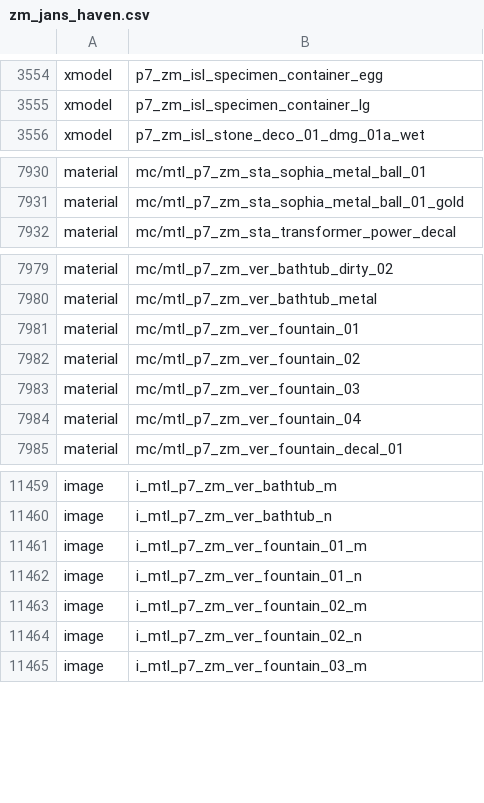
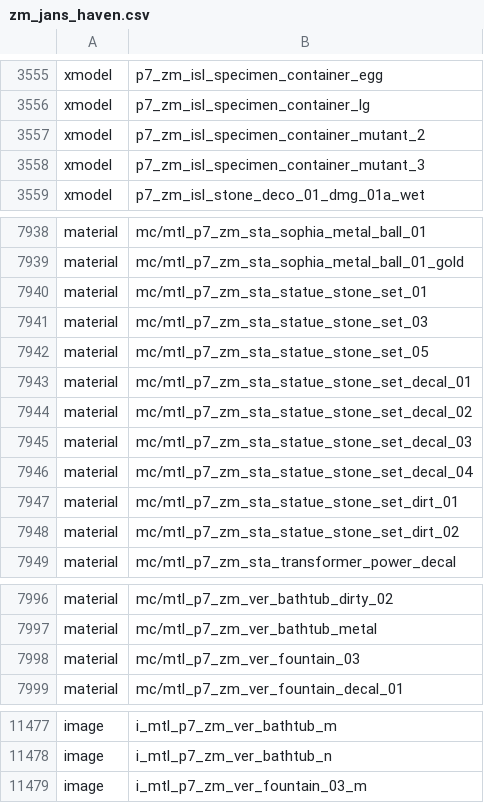
Before and after one commit to Sheyzon/COD_BO3_Modtools-Undead_Asylum, a CSV file: usermaps/zm_jans_haven/zone_source/all/assetlist/zm_jans_haven.csv, drawn as a sheet; only a part is shown, gaps mark what is left out; the diff covers the shown part only.

```diff
--- a/usermaps/zm_jans_haven/zone_source/all/assetlist/zm_jans_haven.csv
+++ b/usermaps/zm_jans_haven/zone_source/all/assetlist/zm_jans_haven.csv
@@ -3555,2 +3556,4 @@ xmodel,p7_zm_isl_specimen_container_egg
 xmodel,p7_zm_isl_specimen_container_lg
+xmodel,p7_zm_isl_specimen_container_mutant_2
+xmodel,p7_zm_isl_specimen_container_mutant_3
 xmodel,p7_zm_isl_stone_deco_01_dmg_01a_wet
@@ -7931,2 +7939,11 @@ material,mc/mtl_p7_zm_sta_sophia_metal_ball_01
 material,mc/mtl_p7_zm_sta_sophia_metal_ball_01_gold
+material,mc/mtl_p7_zm_sta_statue_stone_set_01
+material,mc/mtl_p7_zm_sta_statue_stone_set_03
+material,mc/mtl_p7_zm_sta_statue_stone_set_05
+material,mc/mtl_p7_zm_sta_statue_stone_set_decal_01
+material,mc/mtl_p7_zm_sta_statue_stone_set_decal_02
+material,mc/mtl_p7_zm_sta_statue_stone_set_decal_03
+material,mc/mtl_p7_zm_sta_statue_stone_set_decal_04
+material,mc/mtl_p7_zm_sta_statue_stone_set_dirt_01
+material,mc/mtl_p7_zm_sta_statue_stone_set_dirt_02
 material,mc/mtl_p7_zm_sta_transformer_power_decal
@@ -7980,6 +7997,3 @@ material,mc/mtl_p7_zm_ver_bathtub_dirty_02
 material,mc/mtl_p7_zm_ver_bathtub_metal
-material,mc/mtl_p7_zm_ver_fountain_01
-material,mc/mtl_p7_zm_ver_fountain_02
 material,mc/mtl_p7_zm_ver_fountain_03
-material,mc/mtl_p7_zm_ver_fountain_04
 material,mc/mtl_p7_zm_ver_fountain_decal_01
@@ -11460,6 +11478,2 @@ image,i_mtl_p7_zm_ver_bathtub_m
 image,i_mtl_p7_zm_ver_bathtub_n
-image,i_mtl_p7_zm_ver_fountain_01_m
-image,i_mtl_p7_zm_ver_fountain_01_n
-image,i_mtl_p7_zm_ver_fountain_02_m
-image,i_mtl_p7_zm_ver_fountain_02_n
 image,i_mtl_p7_zm_ver_fountain_03_m
```
Also changed, not shown: 19 added rows and 2 removed rows elsewhere in this file, usermaps/zm_jans_haven/zone_source/all/assetinfo/zm_jans_haven_bulletreport.csv, usermaps/zm_jans_haven/zone_source/all/assetinfo/zm_jans_haven_poolinfo.csv, 16 other files.
